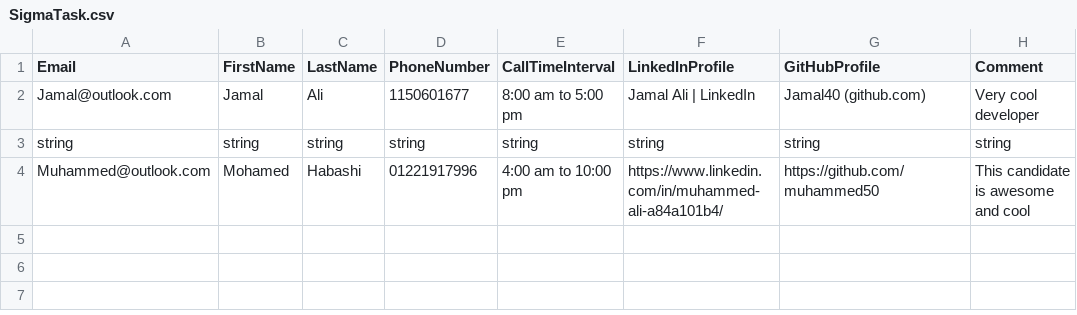
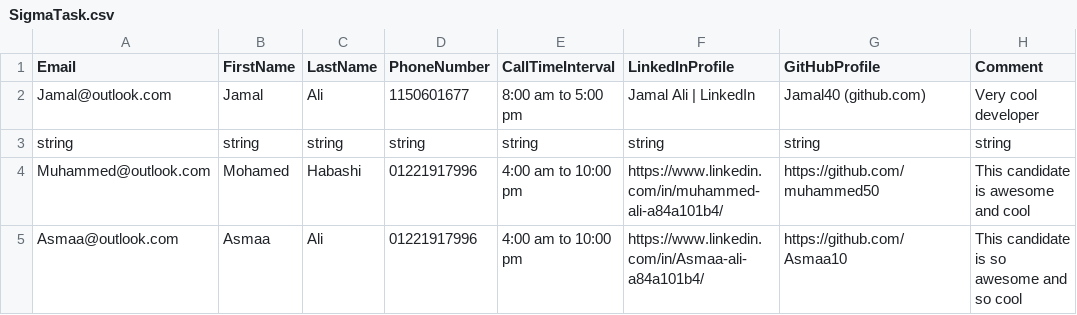
Before and after one commit to Jamal40/Sigma.Task, a CSV file: Sigma.Task.PL/ExcelData/SigmaTask.csv, drawn as a sheet; the diff names each change by its address in the sheet, - before the commit and + after, or states it on an @@ line.

```diff
--- a/Sigma.Task.PL/ExcelData/SigmaTask.csv
+++ b/Sigma.Task.PL/ExcelData/SigmaTask.csv
+row 5: Asmaa@outlook.com | Asmaa | Ali | 01221917996 | 4:00 am to 10:00 pm | https://www.linkedin.com/in/Asmaa-ali-a84a101b4/ | https://github.com/Asmaa10 | This candidate is so awesome and so cool
```
Also changed, not shown: 4 other files.
